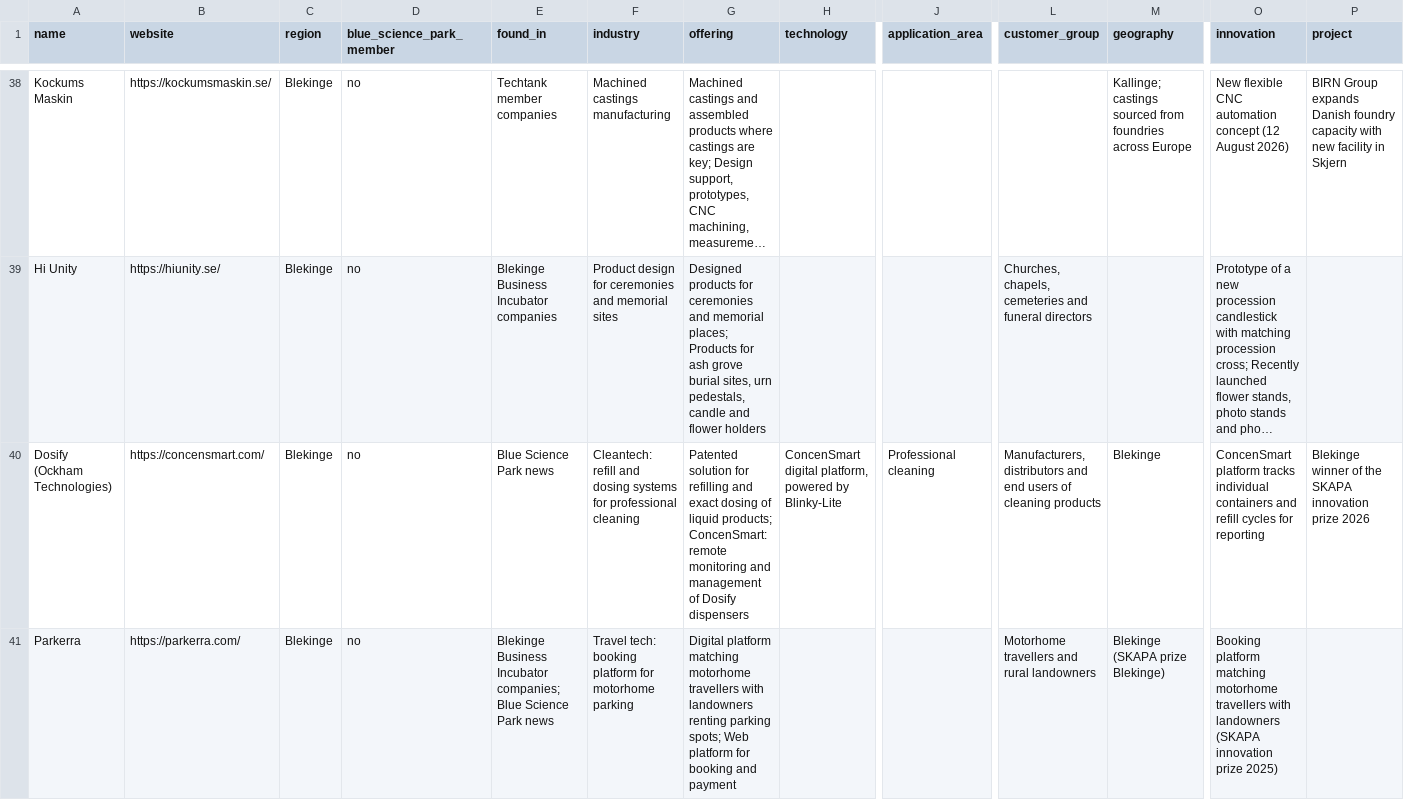
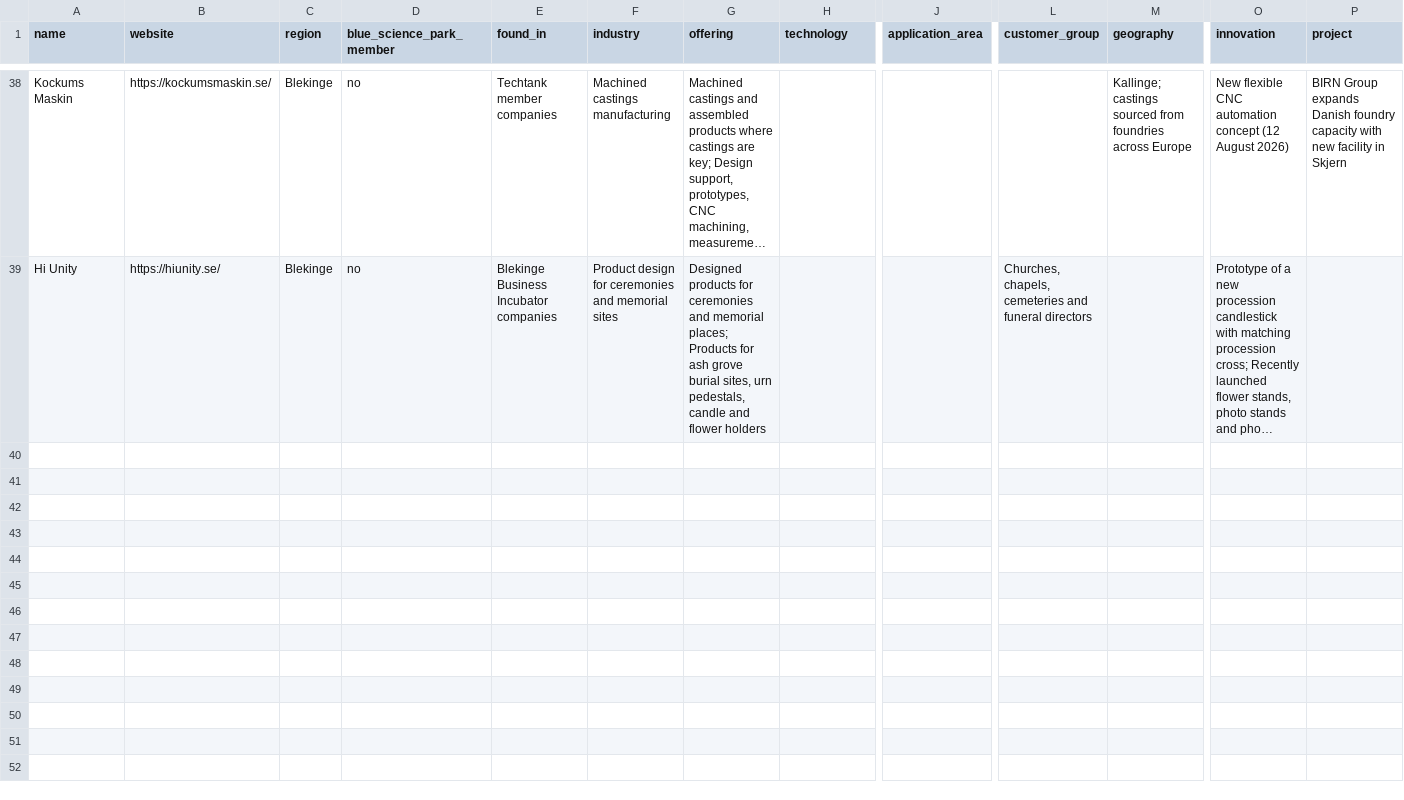
Before and after one commit to sawraw404/TecnoVerse, a CSV file: tecnoverse/data/companies_summary.csv, drawn as a sheet; only a part is shown, gaps mark what is left out; long unchanged cells end in …; rows hold the shown columns only; the diff names each change by its address in the sheet, - before the commit and + after, or states it on an @@ line.

Commit message:
Remove Dosify and Parkerra: no contact route on their own sites
Same rule as the 14 Nov cleanup (companies missing a core field are removed).
38 companies remain: 20 park members and 18 others.

```diff
--- a/tecnoverse/data/companies_summary.csv
+++ b/tecnoverse/data/companies_summary.csv
-row 40: Dosify (Ockham Technologies) | https://concensmart.com/ | Blekinge | no | Blue Science Park news | Cleantech: refill and dosing systems for professional cleaning | Patented solution for refilling and exact dosing of liquid products; ConcenSmart: remote monitoring and management of Dosify dispensers | ConcenSmart digital platform, powered by Blinky-Lite | Professional cleaning | Manufacturers, distributors and end users of cleaning products | Blekinge | ConcenSmart platform tracks individual containers and refill cycles for reporting | Blekinge winner of the SKAPA innovation prize 2026
-row 41: Parkerra | https://parkerra.com/ | Blekinge | no | Blekinge Business Incubator companies; Blue Science Park news | Travel tech: booking platform for motorhome parking | Digital platform matching motorhome travellers with landowners renting parking spots; Web platform for booking and payment |  |  | Motorhome travellers and rural landowners | Blekinge (SKAPA prize Blekinge) | Booking platform matching motorhome travellers with landowners (SKAPA innovation prize 2025)
```
Also changed, not shown: 6 other files.
